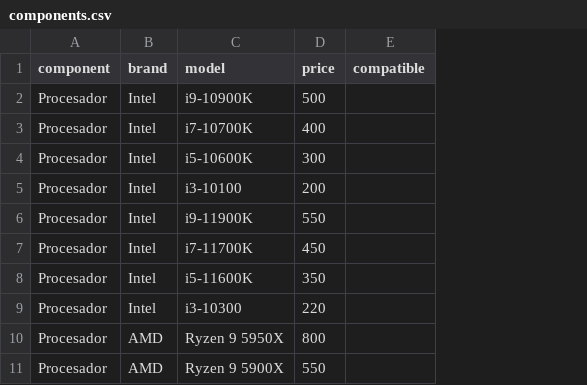
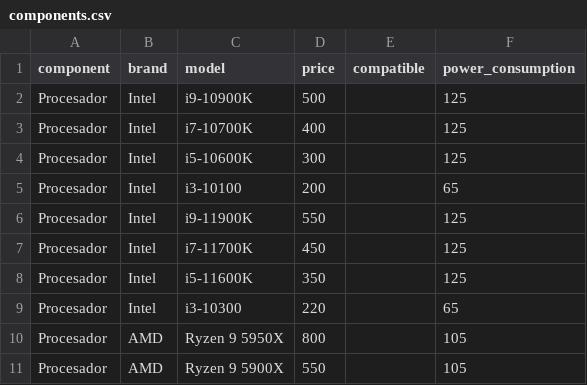
Before and after one commit to guille552/optimizacion-de-ensambles, a CSV file: components.csv, drawn as a sheet; only a part is shown; the diff names each change by its address in the sheet, - before the commit and + after, or states it on an @@ line.

```diff
--- a/components.csv
+++ b/components.csv
+column F (power_consumption), rows 2-11: 125 | 125 | 125 | 65 | 125 | 125 | 125 | 65 | 105 | 105
```
Also changed, not shown: 1 other file.
